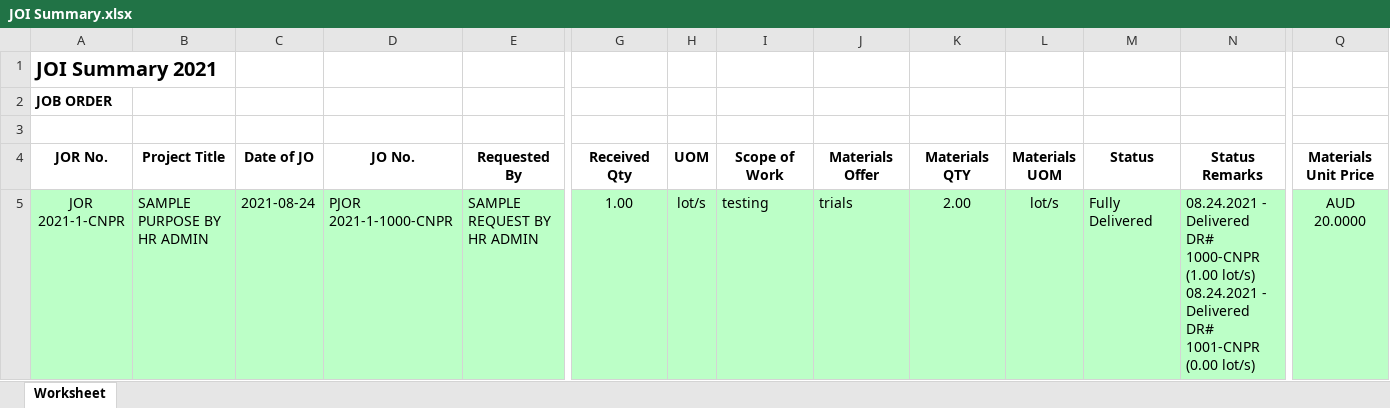
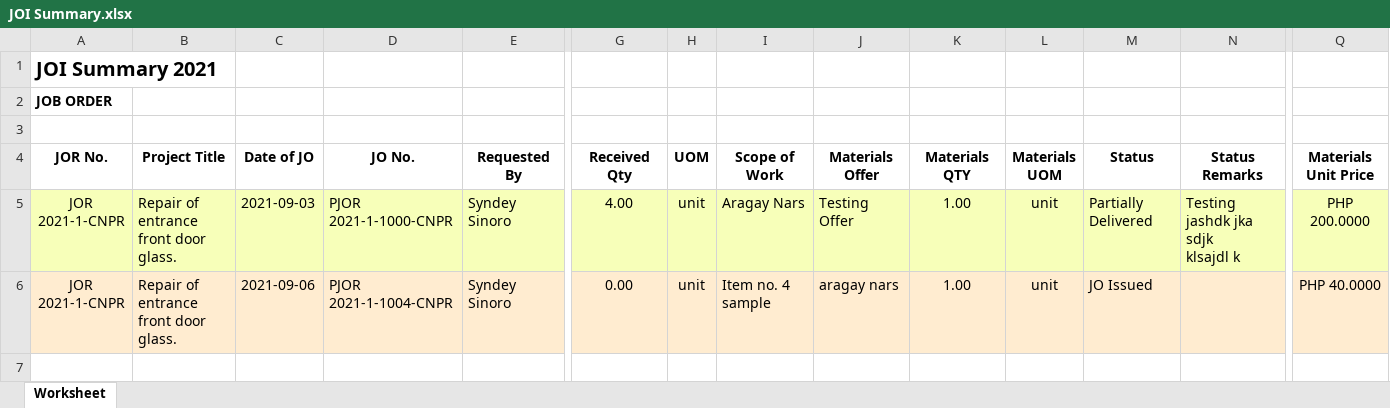
Before and after one commit to JonahBenares/purchasing, an Excel workbook: JOI Summary.xlsx, sheet Worksheet, drawn as a sheet; only a part is shown, gaps mark what is left out; values as stored, in another font and other column widths than the file's, no borders; addresses are those after the commit; rows hold the shown columns only; ↵ is a line break in a cell; the diff covers the shown part only; the diff names each change by its address in the sheet, - before the commit and + after, or states it on an @@ line.

```diff
--- a/JOI Summary.xlsx (sheet Worksheet)
+++ b/JOI Summary.xlsx (sheet Worksheet)
+row 5: JOR 2021-1-CNPR | Repair of entrance front door glass. | 2021-09-03 | PJOR 2021-1-1000-CNPR | Syndey Sinoro | 4.00 | unit | Aragay Nars | Testing Offer | 1.00 | unit | Partially Delivered | Testing jashdk jka sdjk ↵ klsajdl k | PHP 200.0000
-A6:Q6 fill: #BCFFC7
+A6:Q6 fill: #FFECD0
-B6 (Project Title): SAMPLE PURPOSE BY HR ADMIN
+B6 (Project Title): Repair of entrance front door glass.
-C6 (Date of JO): 2021-08-24
+C6 (Date of JO): 2021-09-06
-D6 (JO No.): PJOR 2021-1-1000-CNPR
+D6 (JO No.): PJOR 2021-1-1004-CNPR
-E6 (Requested By): SAMPLE REQUEST BY HR ADMIN
+E6 (Requested By): Syndey Sinoro
-G6 (Received Qty): 1.00
+G6 (Received Qty): 0.00
-H6 (UOM): lot/s
+H6 (UOM): unit
-I6 (Scope of Work): testing
+I6 (Scope of Work): Item no. 4 sample
-J6 (Materials Offer): trials
+J6 (Materials Offer): aragay nars
-K6 (Materials QTY): 2.00
+K6 (Materials QTY): 1.00
-L6 (Materials UOM): lot/s
+L6 (Materials UOM): unit
-M6 (Status): Fully Delivered
+M6 (Status): JO Issued
-N6 (Status Remarks): 08.24.2021 - Delivered DR# 1000-CNPR (1.00 lot/s) ↵ 08.24.2021 - Delivered DR# 1001-CNPR (0.00 lot/s)
+N6 (Status Remarks): (empty)
-Q6 (Materials Unit Price): AUD 20.0000
+Q6 (Materials Unit Price): PHP 40.0000
```
Also changed, not shown: 2 edited cells and cell formats elsewhere in this sheet, JOR Summary.xlsx, 9 other files.
